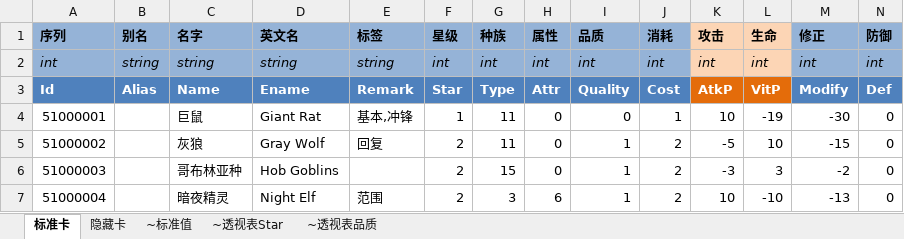
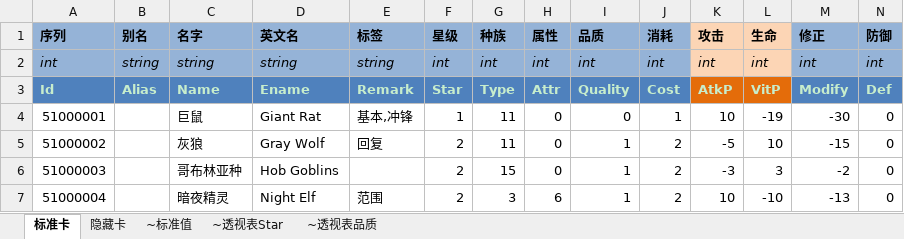
Before and after one commit to realeternia/TOMClassic, an Excel workbook: ConfigData/Xlsx/Monster.xlsx, sheet 标准卡, drawn as a sheet; only a part is shown; values as stored, in another font and other column widths than the file's, no borders; conditional formats and table styles not drawn; the diff covers the shown part only; the diff names each change by its address in the sheet, - before the commit and + after, or states it on an @@ line.

```diff
--- a/ConfigData/Xlsx/Monster.xlsx (sheet 标准卡)
+++ b/ConfigData/Xlsx/Monster.xlsx (sheet 标准卡)
-A3:N3 text colour: #FFFFFF
+A3:N3 text colour: #C7EDCC
```
Also changed, not shown: cell formats elsewhere in this sheet, sheet 隐藏卡, sheet ~标准值, ConfigData/Xlsx/Spell.xlsx, 10 other files.
